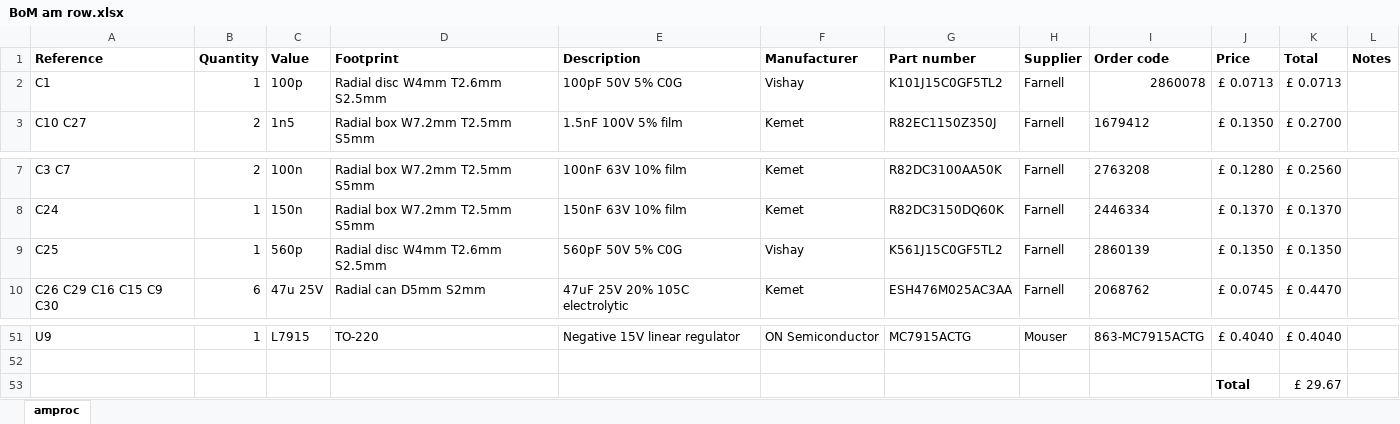
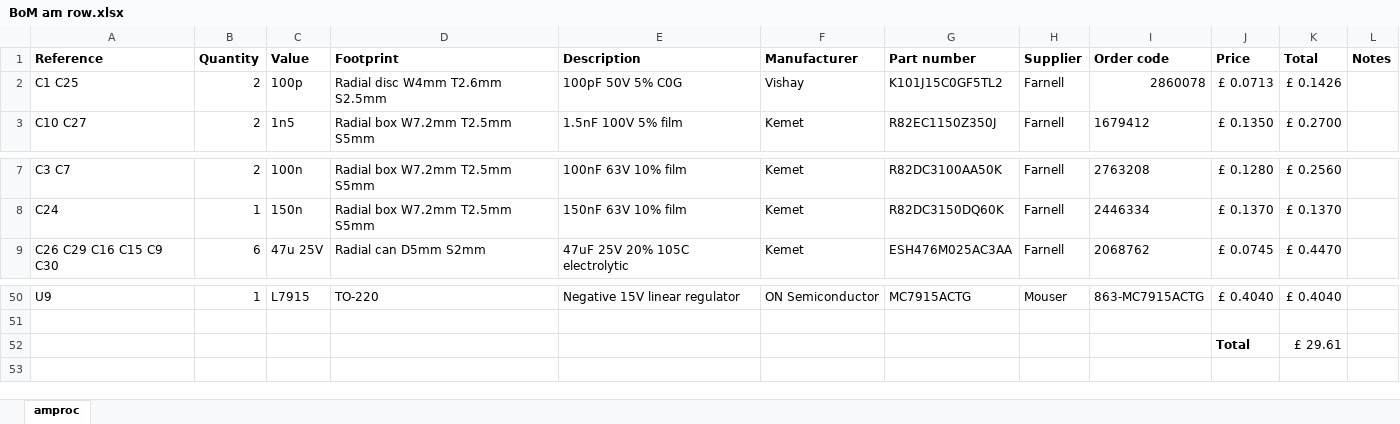
Before and after one commit to jvok94/D4Damager, an Excel workbook: amproc/BoM am row.xlsx, sheet amproc, drawn as a sheet; only a part is shown, gaps mark what is left out; values as stored, in another font and other column widths than the file's, no borders; removed rows and columns are numbered as before the commit, all else as after; the diff names each change by its address in the sheet, - before the commit and + after, or states it on an @@ line.

```diff
--- a/amproc/BoM am row.xlsx (sheet amproc)
+++ b/amproc/BoM am row.xlsx (sheet amproc)
-A2 (Reference): C1
+A2 (Reference): C1 C25
-B2 (Quantity): 1
+B2 (Quantity): 2
-K2 (Total): £ 0.0713
+K2 (Total): £ 0.1426
-row 9: C25 | 1 | 560p | Radial disc W4mm T2.6mm S2.5mm | 560pF 50V 5% C0G | Vishay | K561J15C0GF5TL2 | Farnell | 2860139 | £ 0.1350 | £ 0.1350
-K52 (Total): £ 29.67
+K52 (Total): £ 29.61
```
Also changed, not shown: formulas that keep their value, amproc/BoM am na.xlsx, amproc/BoM core.xlsx, 3 other files.
